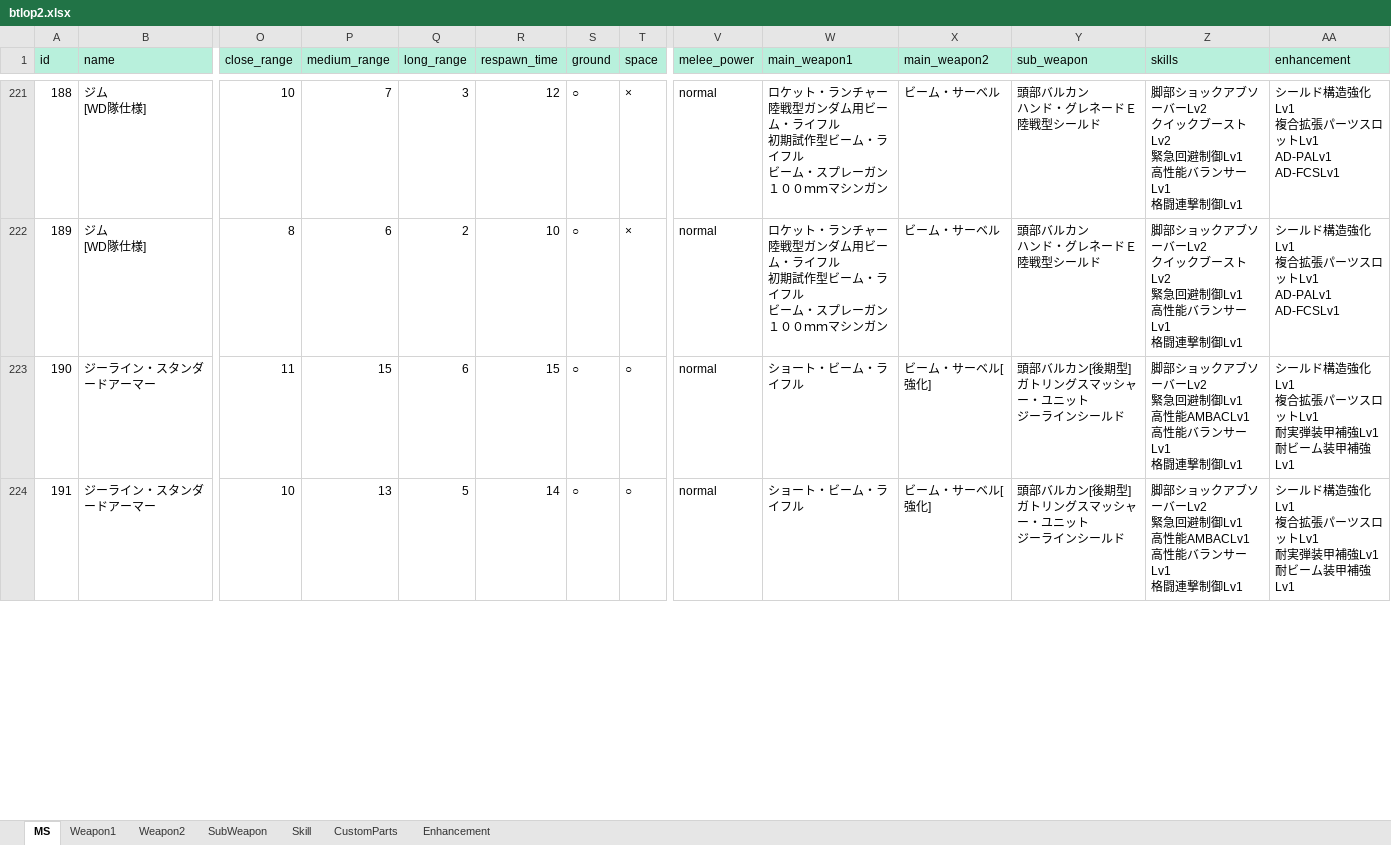
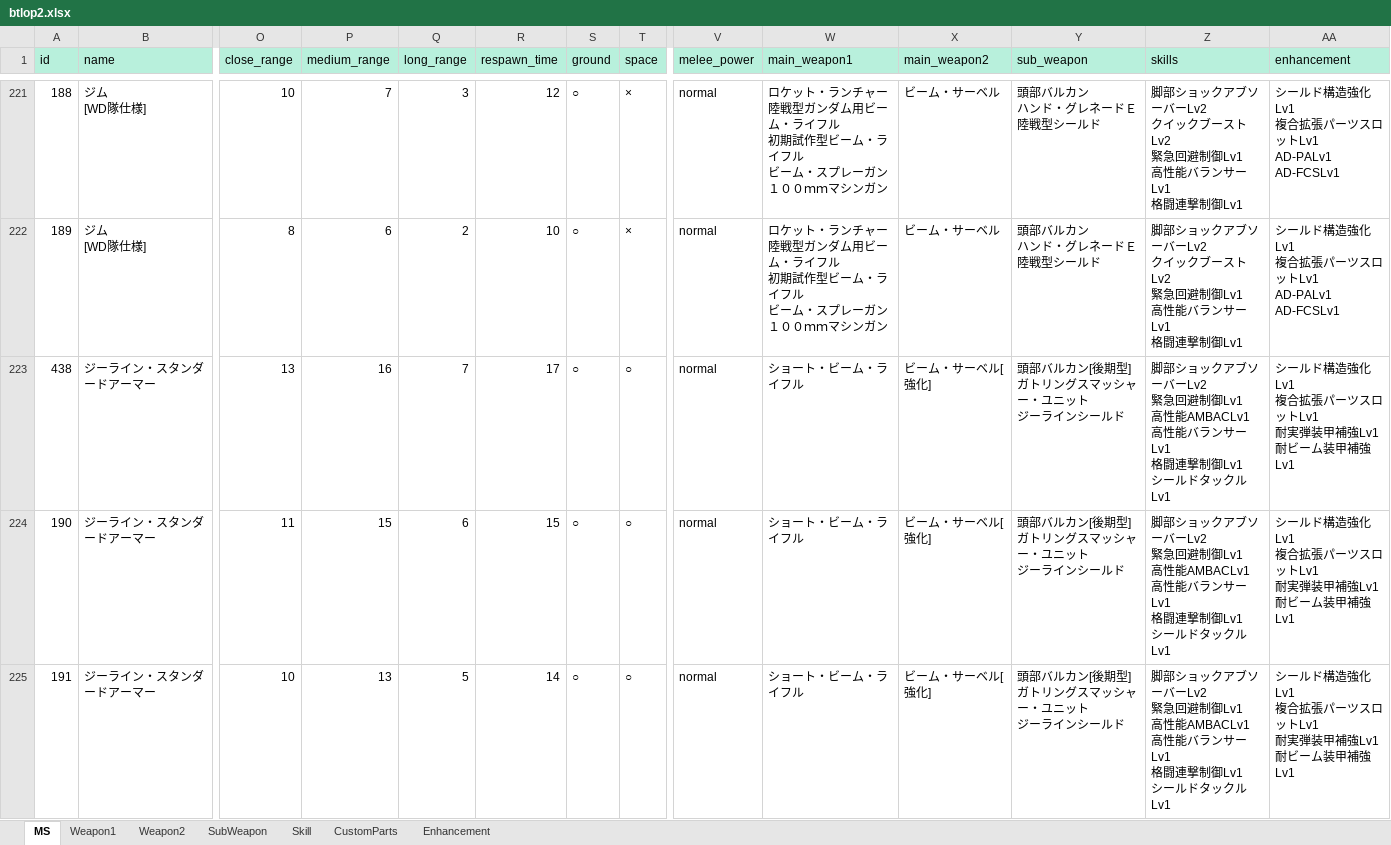
Before and after one commit to ratty27/btlop2db, an Excel workbook: data/btlop2.xlsx, sheet MS, drawn as a sheet; only a part is shown, gaps mark what is left out; values as stored, in another font and other column widths than the file's, no borders; addresses are those after the commit; rows hold the shown columns only; ↵ is a line break in a cell; the diff covers the shown part only; the diff names each change by its address in the sheet, - before the commit and + after, or states it on an @@ line.

Commit message:
・ジーライン・フルカスタムを追加しました。 ・ジーライン系Lv3を追加しました。

```diff
--- a/data/btlop2.xlsx (sheet MS)
+++ b/data/btlop2.xlsx (sheet MS)
+row 223: 438 | ジーライン・スタンダードアーマー | 13 | 16 | 7 | 17 | ○ | ○ | normal | ショート・ビーム・ライフル | ビーム・サーベル[強化] | 頭部バルカン[後期型] ↵ ガトリングスマッシャー・ユニット ↵ ジーラインシールド | 脚部ショックアブソーバーLv2 ↵ 緊急回避制御Lv1 ↵ 高性能AMBACLv1 ↵ 高性能バランサーLv1 ↵ 格闘連撃制御Lv1 ↵ シールドタックルLv1 | シールド構造強化Lv1 ↵ 複合拡張パーツスロットLv1 ↵ 耐実弾装甲補強Lv1 ↵ 耐ビーム装甲補強Lv1
-Z224:Z225 (skills): …撃制御Lv1
+Z224:Z225 (skills): …撃制御Lv1 ↵ シールドタックルLv1
```
Also changed, not shown: 4 added rows and 17 edited cells elsewhere in this sheet, sheet SubWeapon, sheet Weapon1, sheet Weapon2, 4 other files.
